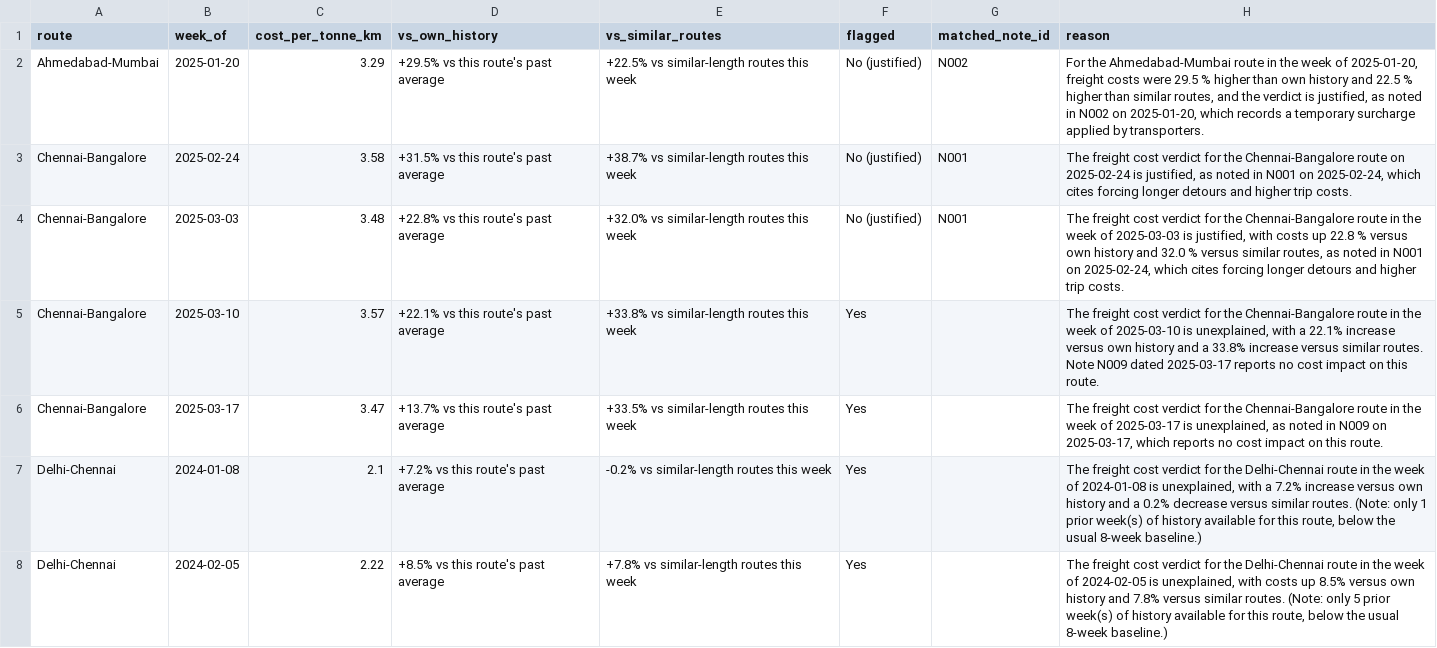
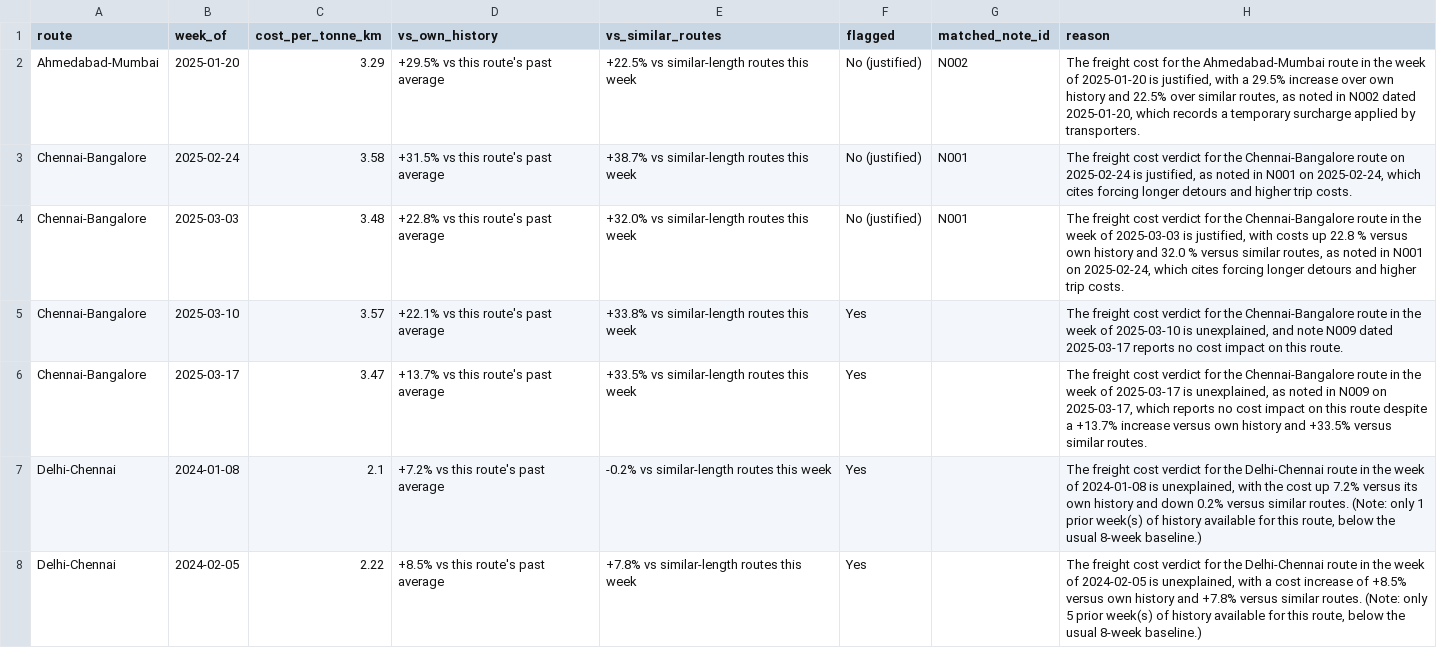
Before and after one commit to jatinbansal686/freight-cost-watchdog, a CSV file: output.csv, drawn as a sheet; only a part is shown; the diff covers the shown part only.

Commit message:
Tighten effective_to prompt instruction to remove N009 extraction ambiguity
notes/enrich.py's SYSTEM_PROMPT let the model treat a note's own `date`
field as an implicit effective_to when the note text named no end date
itself. Confirmed by live testing: N009 (no date in its own text)
returned effective_to=2025-03-17 on one cold run and null on another,
while N001 (which does name an explicit date in its text, "Mar 9") was
stable across both. The prompt now explicitly forbids reusing the
`date:` field unless the text itself names that date as the end date.

Verified before committing:
- N009.effective_to is now null; N001.effective_to unchanged (2025-03-09).
- output.csv's route/week_of/cost_per_tonne_km/vs_own_history/
  vs_similar_routes/flagged/matched_note_id are identical to the
  pre-fix output across all 27 rows -- this never affected any verdict,
  since N009 already fails the gate on indicates_cost_increase.
- eval/run_eval.py still passes: same 27 rows, 9 justified/18
  unexplained, same citation counts (N001/N002/N003 only).

README.md and CLAUDE.md softened to stop claiming note enrichment is
"deterministic factual extraction" -- temperature=0 minimizes but does
not guarantee bit-identical output from the hosted API, which is what
this ambiguity demonstrated. output.csv and outputs/*.json/jsonl
regenerated from a fresh cold run against the live API with the fixed
prompt, so the committed cache reflects the corrected extraction rather
than going stale against it.

```diff
--- a/output.csv
+++ b/output.csv
@@ -1,8 +1,8 @@
 route,week_of,cost_per_tonne_km,vs_own_history,vs_similar_routes,flagged,matched_note_id,reason
-Ahmedabad-Mumbai,2025-01-20,3.29,+29.5% vs this route's past average,+22.5% vs similar-length routes this week,No (justified),N002,"For the Ahmedabad‑Mumbai route in the week of 2025‑01‑20, freight costs were 29.5 % higher than own history and 22.5 % higher than similar routes, and the verdict is justified, as noted in N002 on 2025‑01‑20, which records a temporary surcharge applied by transporters."
+Ahmedabad-Mumbai,2025-01-20,3.29,+29.5% vs this route's past average,+22.5% vs similar-length routes this week,No (justified),N002,"The freight cost for the Ahmedabad‑Mumbai route in the week of 2025‑01‑20 is justified, with a 29.5% increase over own history and 22.5% over similar routes, as noted in N002 dated 2025‑01‑20, which records a temporary surcharge applied by transporters."
 Chennai-Bangalore,2025-02-24,3.58,+31.5% vs this route's past average,+38.7% vs similar-length routes this week,No (justified),N001,"The freight cost verdict for the Chennai‑Bangalore route on 2025‑02‑24 is justified, as noted in N001 on 2025‑02‑24, which cites forcing longer detours and higher trip costs."
 Chennai-Bangalore,2025-03-03,3.48,+22.8% vs this route's past average,+32.0% vs similar-length routes this week,No (justified),N001,"The freight cost verdict for the Chennai‑Bangalore route in the week of 2025‑03‑03 is justified, with costs up 22.8 % versus own history and 32.0 % versus similar routes, as noted in N001 on 2025‑02‑24, which cites forcing longer detours and higher trip costs."
-Chennai-Bangalore,2025-03-10,3.57,+22.1% vs this route's past average,+33.8% vs similar-length routes this week,Yes,,"The freight cost verdict for the Chennai‑Bangalore route in the week of 2025‑03‑10 is unexplained, with a 22.1% increase versus own history and a 33.8% increase versus similar routes. Note N009 dated 2025‑03‑17 reports no cost impact on this route."
-Chennai-Bangalore,2025-03-17,3.47,+13.7% vs this route's past average,+33.5% vs similar-length routes this week,Yes,,"The freight cost verdict for the Chennai‑Bangalore route in the week of 2025‑03‑17 is unexplained, as noted in N009 on 2025‑03‑17, which reports no cost impact on this route."
-Delhi-Chennai,2024-01-08,2.1,+7.2% vs this route's past average,-0.2% vs similar-length routes this week,Yes,,"The freight cost verdict for the Delhi‑Chennai route in the week of 2024‑01‑08 is unexplained, with a 7.2% increase versus own history and a 0.2% decrease versus similar routes. (Note: only 1 prior week(s) of history available for this route, below the usual 8-week baseline.)"
-Delhi-Chennai,2024-02-05,2.22,+8.5% vs this route's past average,+7.8% vs similar-length routes this week,Yes,,"The freight cost verdict for the Delhi‑Chennai route in the week of 2024‑02‑05 is unexplained, with costs up 8.5% versus own history and 7.8% versus similar routes. (Note: only 5 prior week(s) of history available for this route, below the usual 8-week baseline.)"
+Chennai-Bangalore,2025-03-10,3.57,+22.1% vs this route's past average,+33.8% vs similar-length routes this week,Yes,,"The freight cost verdict for the Chennai‑Bangalore route in the week of 2025‑03‑10 is unexplained, and note N009 dated 2025‑03‑17 reports no cost impact on this route."
+Chennai-Bangalore,2025-03-17,3.47,+13.7% vs this route's past average,+33.5% vs similar-length routes this week,Yes,,"The freight cost verdict for the Chennai‑Bangalore route in the week of 2025‑03‑17 is unexplained, as noted in N009 on 2025‑03‑17, which reports no cost impact on this route despite a +13.7% increase versus own history and +33.5% versus similar routes."
+Delhi-Chennai,2024-01-08,2.1,+7.2% vs this route's past average,-0.2% vs similar-length routes this week,Yes,,"The freight cost verdict for the Delhi‑Chennai route in the week of 2024‑01‑08 is unexplained, with the cost up 7.2% versus its own history and down 0.2% versus similar routes. (Note: only 1 prior week(s) of history available for this route, below the usual 8-week baseline.)"
+Delhi-Chennai,2024-02-05,2.22,+8.5% vs this route's past average,+7.8% vs similar-length routes this week,Yes,,"The freight cost verdict for the Delhi‑Chennai route in the week of 2024‑02‑05 is unexplained, with a cost increase of +8.5% versus own history and +7.8% versus similar routes. (Note: only 5 prior week(s) of history available for this route, below the usual 8-week baseline.)"
```
Also changed, not shown: 20 edited cells elsewhere in this file, 6 other files.
